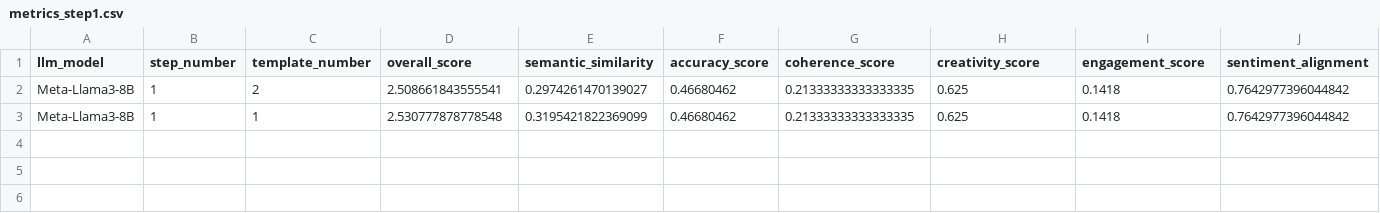
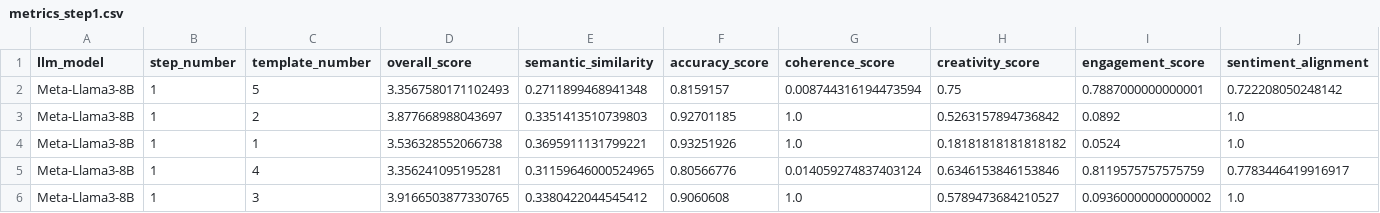
Before and after one commit to gmatasruiz/llm_product_inception, a CSV file: prompt_creation/prompting/results/Meta-Llama3-8B/step1/metrics/metrics_step1.csv, drawn as a sheet.

```diff
--- a/prompt_creation/prompting/results/Meta-Llama3-8B/step1/metrics/metrics_step1.csv
+++ b/prompt_creation/prompting/results/Meta-Llama3-8B/step1/metrics/metrics_step1.csv
@@ -1,3 +1,6 @@
 llm_model,step_number,template_number,overall_score,semantic_similarity,accuracy_score,coherence_score,creativity_score,engagement_score,sentiment_alignment
-Meta-Llama3-8B,1,2,2.508661843555541,0.2974261470139027,0.46680462,0.21333333333333335,0.625,0.1418,0.7642977396044842
-Meta-Llama3-8B,1,1,2.530777878778548,0.3195421822369099,0.46680462,0.21333333333333335,0.625,0.1418,0.7642977396044842
+Meta-Llama3-8B,1,5,3.3567580171102493,0.2711899468941348,0.8159157,0.008744316194473594,0.75,0.7887000000000001,0.722208050248142
+Meta-Llama3-8B,1,2,3.877668988043697,0.3351413510739803,0.92701185,1.0,0.5263157894736842,0.0892,1.0
+Meta-Llama3-8B,1,1,3.536328552066738,0.3695911131799221,0.93251926,1.0,0.18181818181818182,0.0524,1.0
+Meta-Llama3-8B,1,4,3.356241095195281,0.31159646000524965,0.80566776,0.014059274837403124,0.6346153846153846,0.8119575757575759,0.7783446419916917
+Meta-Llama3-8B,1,3,3.9166503877330765,0.3380422044545412,0.9060608,1.0,0.5789473684210527,0.09360000000000002,1.0
```
Also changed, not shown: prompt_creation/prompting/results/ChatGPT/step1/metrics/metrics_step1.csv, prompt_creation/prompting/results/ChatGPT/step2/metrics/metrics_step2.csv, 39 other files.
